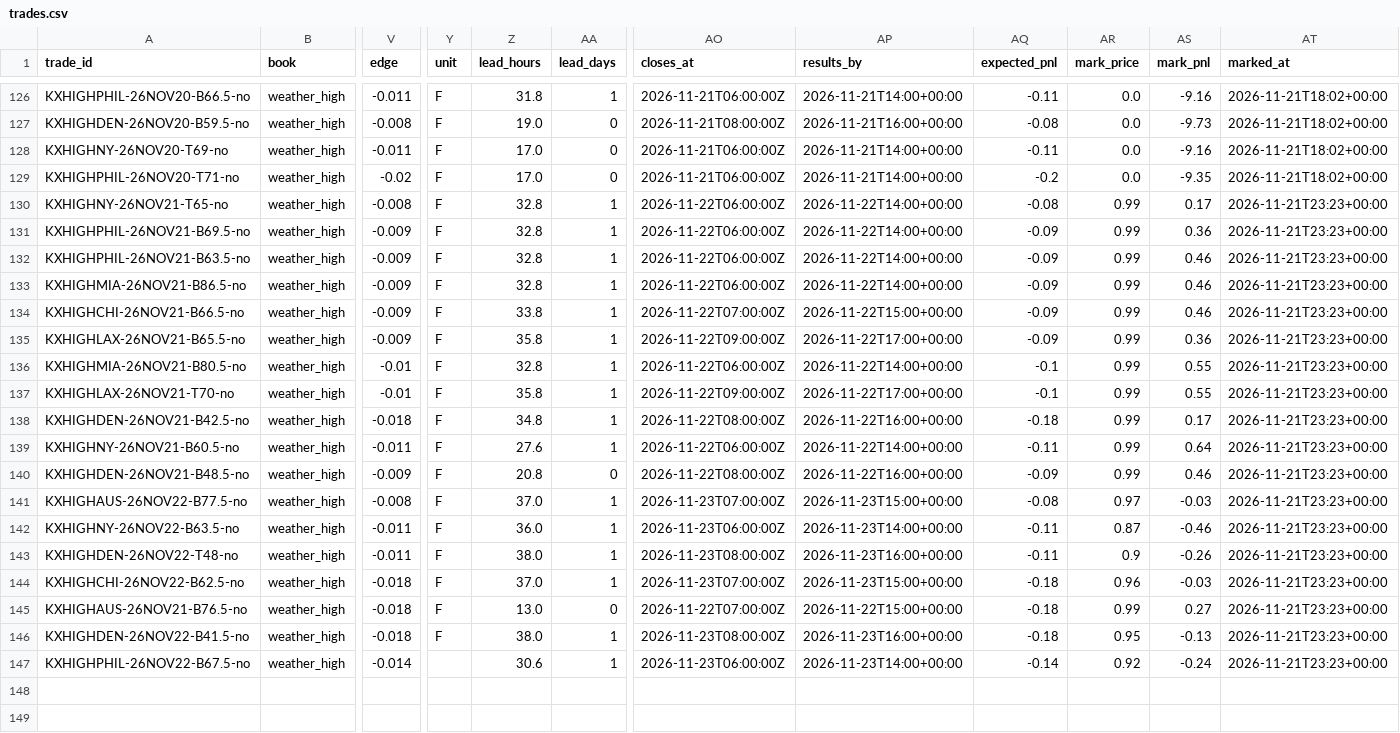
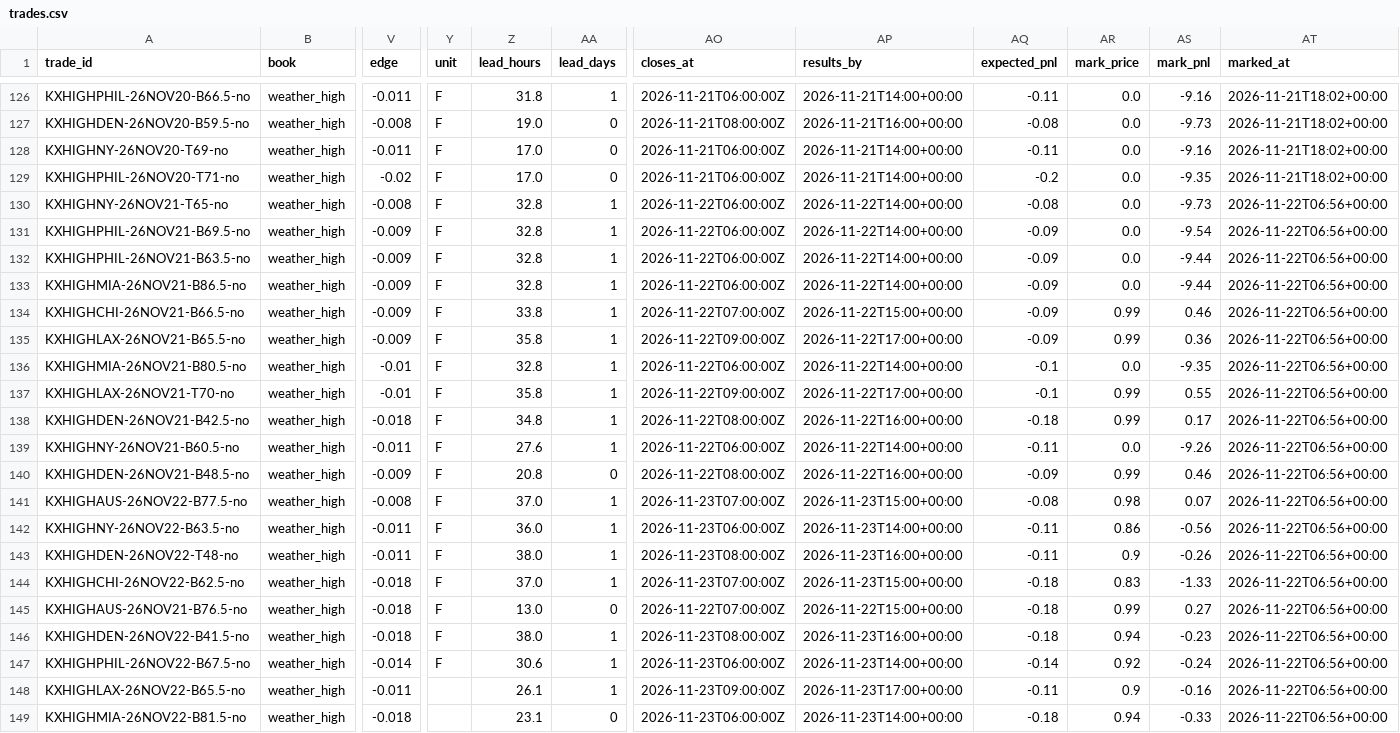
Before and after one commit to lazyloris/kalshi-analyzer, a CSV file: data/weather_high/trades.csv, drawn as a sheet; only a part is shown, gaps mark what is left out; rows hold the shown columns only; the diff names each change by its address in the sheet, - before the commit and + after, or states it on an @@ line.

```diff
--- a/data/weather_high/trades.csv
+++ b/data/weather_high/trades.csv
-AR130:AR133 (mark_price): 0.99
+AR130:AR133 (mark_price): 0.0
-AS130 (mark_pnl): 0.17
+AS130 (mark_pnl): -9.73
-AT130:AT147 (marked_at): 2026-11-21T23:23+00:00
+AT130:AT147 (marked_at): 2026-11-22T06:56+00:00
-AS131 (mark_pnl): 0.36
+AS131 (mark_pnl): -9.54
-AS132:AS133 (mark_pnl): 0.46
+AS132:AS133 (mark_pnl): -9.44
-AR136 (mark_price): 0.99
+AR136 (mark_price): 0.0
-AS136 (mark_pnl): 0.55
+AS136 (mark_pnl): -9.35
-AR139 (mark_price): 0.99
+AR139 (mark_price): 0.0
-AS139 (mark_pnl): 0.64
+AS139 (mark_pnl): -9.26
-AR141 (mark_price): 0.97
+AR141 (mark_price): 0.98
-AS141 (mark_pnl): -0.03
+AS141 (mark_pnl): 0.07
-AR142 (mark_price): 0.87
+AR142 (mark_price): 0.86
-AS142 (mark_pnl): -0.46
+AS142 (mark_pnl): -0.56
-AR144 (mark_price): 0.96
+AR144 (mark_price): 0.83
-AS144 (mark_pnl): -0.03
+AS144 (mark_pnl): -1.33
-AR146 (mark_price): 0.95
+AR146 (mark_price): 0.94
-AS146 (mark_pnl): -0.13
+AS146 (mark_pnl): -0.23
-Y147 (unit): (empty)
+Y147 (unit): F
+row 148: KXHIGHLAX-26NOV22-B65.5-no | weather_high | -0.011 |  | 26.1 | 1 | 2026-11-23T09:00:00Z | 2026-11-23T17:00+00:00 | -0.11 | 0.9 | -0.16 | 2026-11-22T06:56+00:00
+row 149: KXHIGHMIA-26NOV22-B81.5-no | weather_high | -0.018 |  | 23.1 | 0 | 2026-11-23T06:00:00Z | 2026-11-23T14:00+00:00 | -0.18 | 0.94 | -0.33 | 2026-11-22T06:56+00:00
```
Also changed, not shown: data/bitcoin/trades.csv, data/ethereum_tod/trades.csv, 39 other files.
